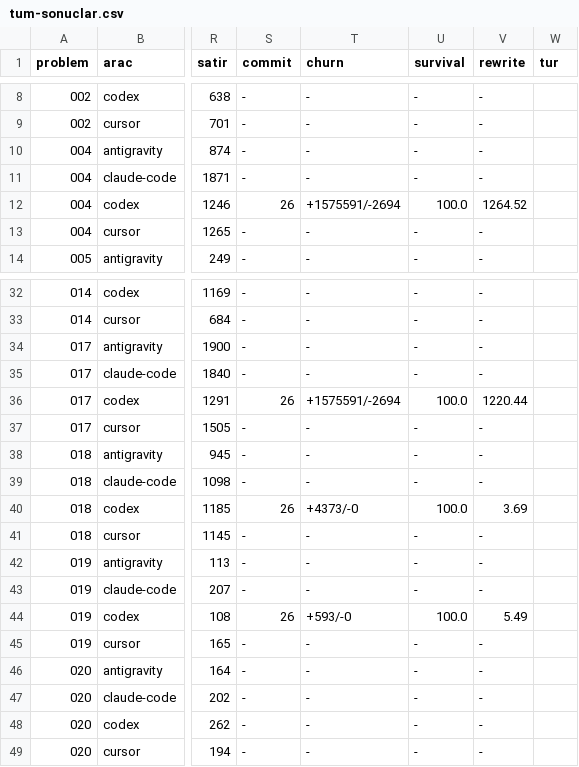
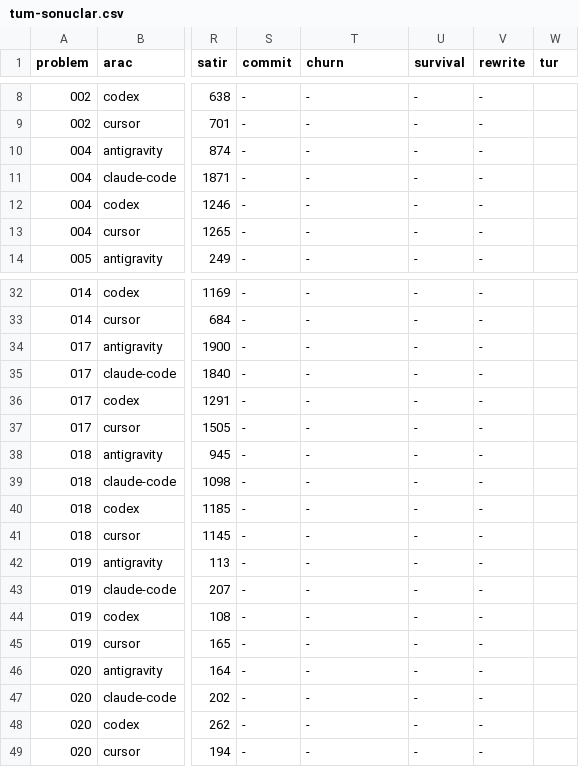
Before and after one commit to Ridvan013/ai-agents-comperation, a CSV file: tum-sonuclar.csv, drawn as a sheet; only a part is shown, gaps mark what is left out; the diff names each change by its address in the sheet, - before the commit and + after, or states it on an @@ line.

```diff
--- a/tum-sonuclar.csv
+++ b/tum-sonuclar.csv
-S12 (commit): 26
+S12 (commit): -
-T12 (churn): +1575591/-2694
+T12 (churn): -
-U12 (survival): 100.0
+U12 (survival): -
-V12 (rewrite): 1264.52
+V12 (rewrite): -
-S36 (commit): 26
+S36 (commit): -
-T36 (churn): +1575591/-2694
+T36 (churn): -
-U36 (survival): 100.0
+U36 (survival): -
-V36 (rewrite): 1220.44
+V36 (rewrite): -
-S40 (commit): 26
+S40 (commit): -
-T40 (churn): +4373/-0
+T40 (churn): -
-U40 (survival): 100.0
+U40 (survival): -
-V40 (rewrite): 3.69
+V40 (rewrite): -
-S44 (commit): 26
+S44 (commit): -
-T44 (churn): +593/-0
+T44 (churn): -
-U44 (survival): 100.0
+U44 (survival): -
-V44 (rewrite): 5.49
+V44 (rewrite): -
```
Also changed, not shown: calisma/problem-004/sonuclar.csv, calisma/problem-017/sonuclar.csv, 23 other files.
